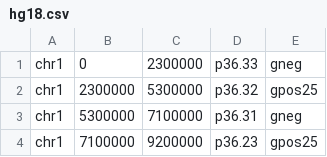
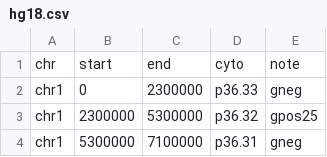
Before and after one commit to kindlychung/cytob, a CSV file: data/hg18.csv, drawn as a sheet; only a part is shown; the shorter side is filled out with more unchanged rows; the diff names each change by its address in the sheet, - before the commit and + after, or states it on an @@ line.

```diff
--- a/data/hg18.csv
+++ b/data/hg18.csv
+row 1: chr | start | end | cyto | note
```
Also changed, not shown: 7 other files.
